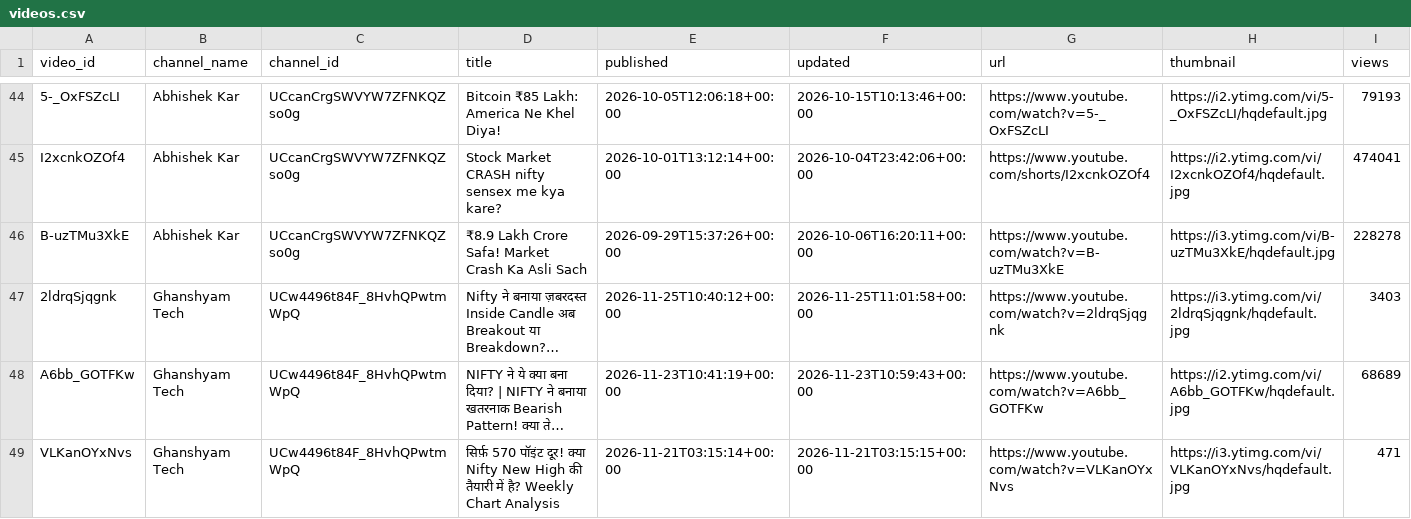
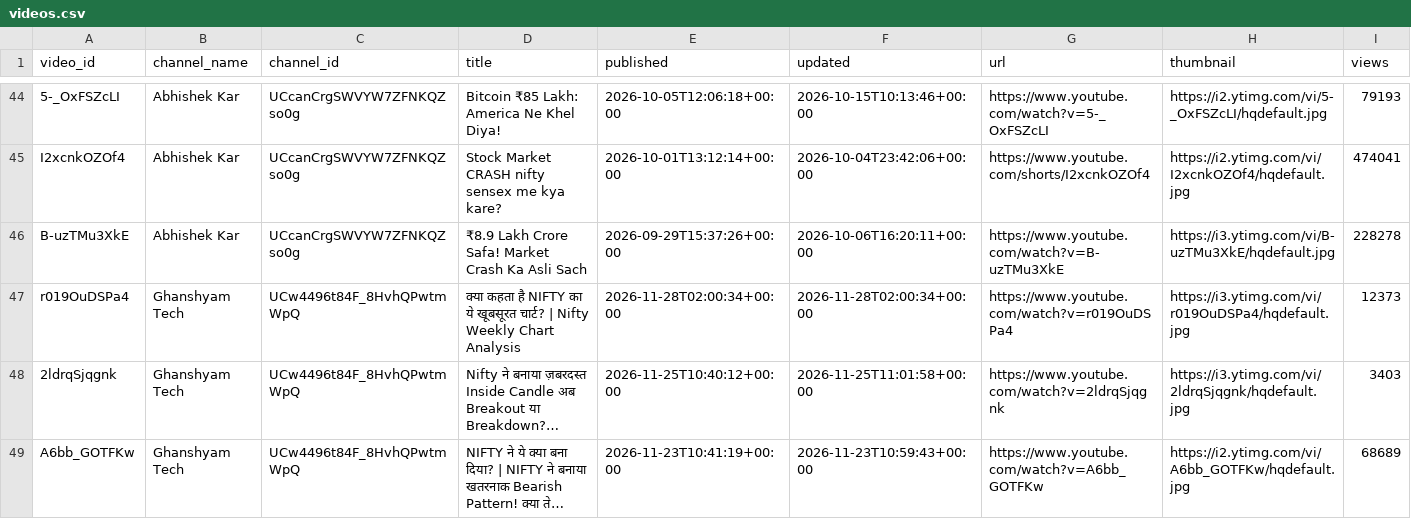
Before and after one commit to devrajai/ArthaSaar, a CSV file: data/youtube/videos.csv, drawn as a sheet; only a part is shown, gaps mark what is left out; the shorter side is filled out with more unchanged rows; long unchanged cells end in …; rows hold the shown columns only; the diff covers the shown part only; the diff names each change by its address in the sheet, - before the commit and + after, or states it on an @@ line.

Commit message:
youtube: 2026-11-28T05:44:39Z

```diff
--- a/data/youtube/videos.csv
+++ b/data/youtube/videos.csv
+row 47: r019OuDSPa4 | Ghanshyam Tech | UCw4496t84F_8HvhQPwtmWpQ | क्या कहता है NIFTY का ये खूबसूरत चार्ट? | Nifty Weekly Chart Analysis | 2026-11-28T02:00:34+00:00 | 2026-11-28T02:00:34+00:00 | https://www.youtube.com/watch?v=r019OuDSPa4 | https://i3.ytimg.com/vi/r019OuDSPa4/hqdefault.jpg | 12373
```
Also changed, not shown: 3 added rows elsewhere in this file, data/analysis/video_scores.csv, data/youtube/ghanshyam-tech.csv, 14 other files.
